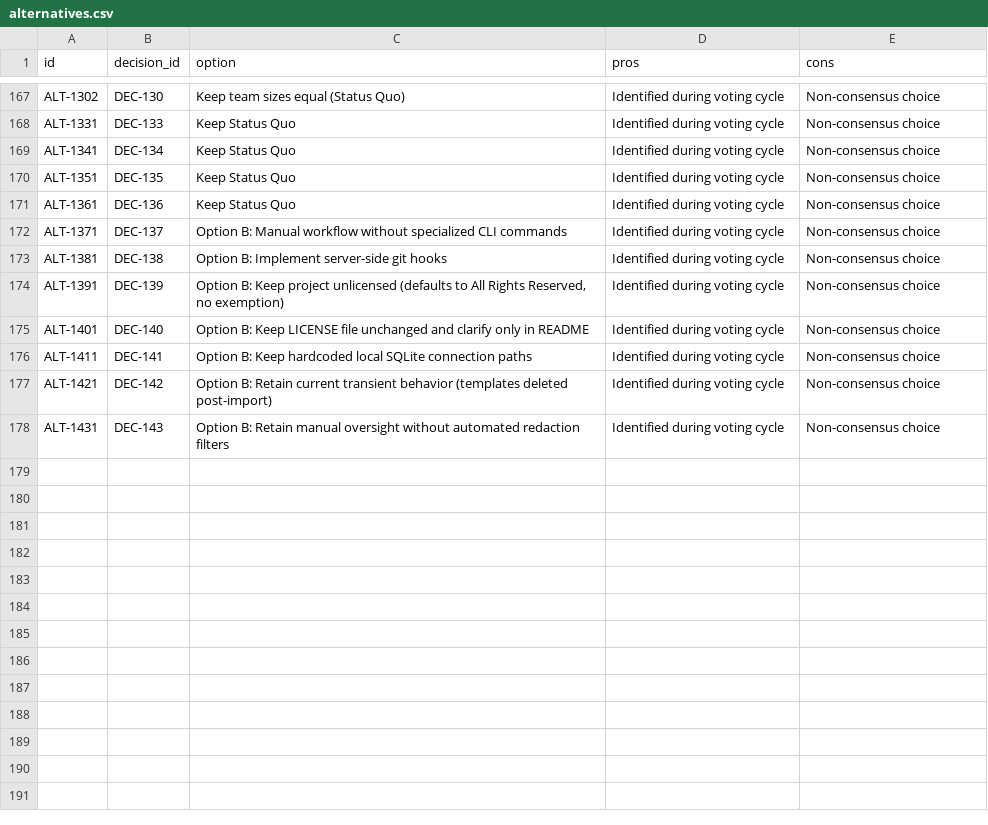
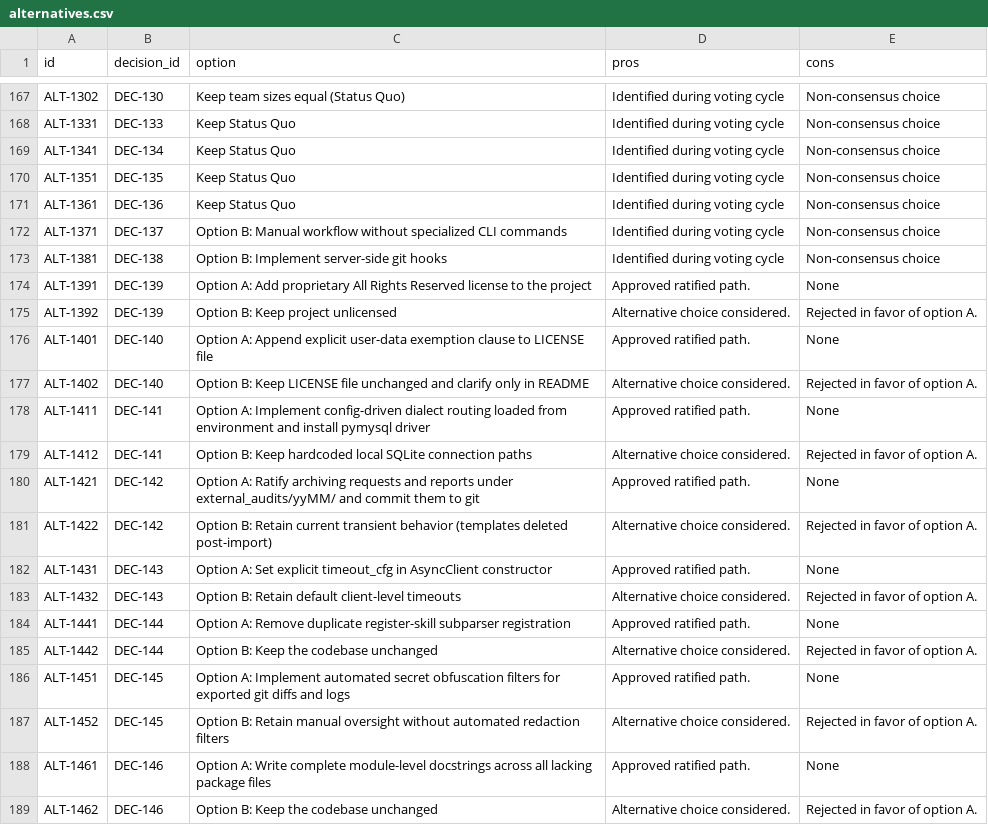
Before and after one commit to suli-g/council-manager, a CSV file: .agents/alternatives.csv, drawn as a sheet; only a part is shown, gaps mark what is left out.

Commit message:
Resolve alignment issues from AUDIT-033, restore AUDIT-001, re-sequence decisions, add docstrings, and archive templates

```diff
--- a/.agents/alternatives.csv
+++ b/.agents/alternatives.csv
@@ -173,6 +173,17 @@ ALT-1371;DEC-137;Option B: Manual workflow without specialized CLI commands;Iden
 ALT-1381;DEC-138;Option B: Implement server-side git hooks;Identified during voting cycle;Non-consensus choice
-ALT-1391;DEC-139;Option B: Keep project unlicensed (defaults to All Rights Reserved, no exemption);Identified during voting cycle;Non-consensus choice
-ALT-1401;DEC-140;Option B: Keep LICENSE file unchanged and clarify only in README;Identified during voting cycle;Non-consensus choice
-ALT-1411;DEC-141;Option B: Keep hardcoded local SQLite connection paths;Identified during voting cycle;Non-consensus choice
-ALT-1421;DEC-142;Option B: Retain current transient behavior (templates deleted post-import);Identified during voting cycle;Non-consensus choice
-ALT-1431;DEC-143;Option B: Retain manual oversight without automated redaction filters;Identified during voting cycle;Non-consensus choice
+ALT-1391;DEC-139;Option A: Add proprietary All Rights Reserved license to the project;Approved ratified path.;None
+ALT-1392;DEC-139;Option B: Keep project unlicensed;Alternative choice considered.;Rejected in favor of option A.
+ALT-1401;DEC-140;Option A: Append explicit user-data exemption clause to LICENSE file;Approved ratified path.;None
+ALT-1402;DEC-140;Option B: Keep LICENSE file unchanged and clarify only in README;Alternative choice considered.;Rejected in favor of option A.
+ALT-1411;DEC-141;Option A: Implement config-driven dialect routing loaded from environment and install pymysql driver;Approved ratified path.;None
+ALT-1412;DEC-141;Option B: Keep hardcoded local SQLite connection paths;Alternative choice considered.;Rejected in favor of option A.
+ALT-1421;DEC-142;Option A: Ratify archiving requests and reports under external_audits/yyMM/ and commit them to git;Approved ratified path.;None
+ALT-1422;DEC-142;Option B: Retain current transient behavior (templates deleted post-import);Alternative choice considered.;Rejected in favor of option A.
+ALT-1431;DEC-143;Option A: Set explicit timeout_cfg in AsyncClient constructor;Approved ratified path.;None
+ALT-1432;DEC-143;Option B: Retain default client-level timeouts;Alternative choice considered.;Rejected in favor of option A.
+ALT-1441;DEC-144;Option A: Remove duplicate register-skill subparser registration;Approved ratified path.;None
+ALT-1442;DEC-144;Option B: Keep the codebase unchanged;Alternative choice considered.;Rejected in favor of option A.
+ALT-1451;DEC-145;Option A: Implement automated secret obfuscation filters for exported git diffs and logs;Approved ratified path.;None
+ALT-1452;DEC-145;Option B: Retain manual oversight without automated redaction filters;Alternative choice considered.;Rejected in favor of option A.
+ALT-1461;DEC-146;Option A: Write complete module-level docstrings across all lacking package files;Approved ratified path.;None
+ALT-1462;DEC-146;Option B: Keep the codebase unchanged;Alternative choice considered.;Rejected in favor of option A.
```
Also changed, not shown: .agents/audits.csv, .agents/decisions.csv, 28 other files.
